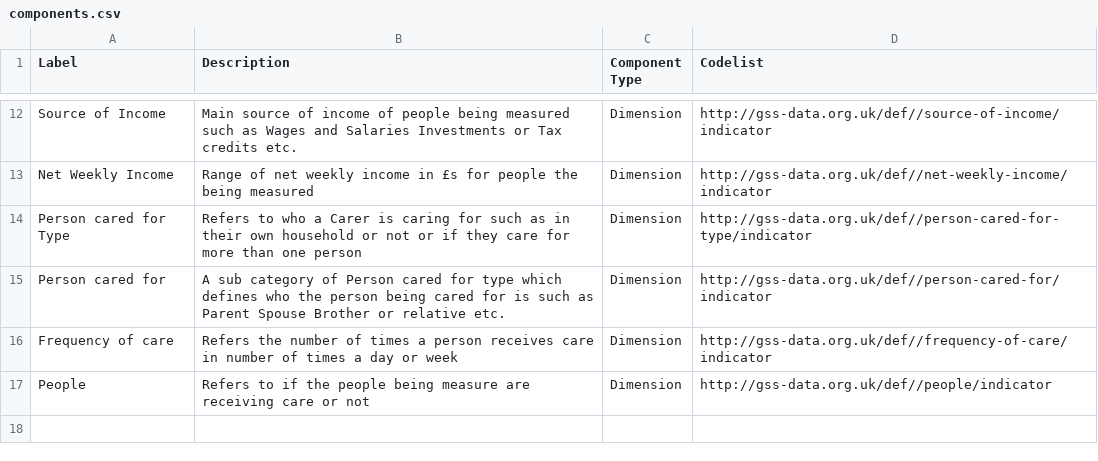
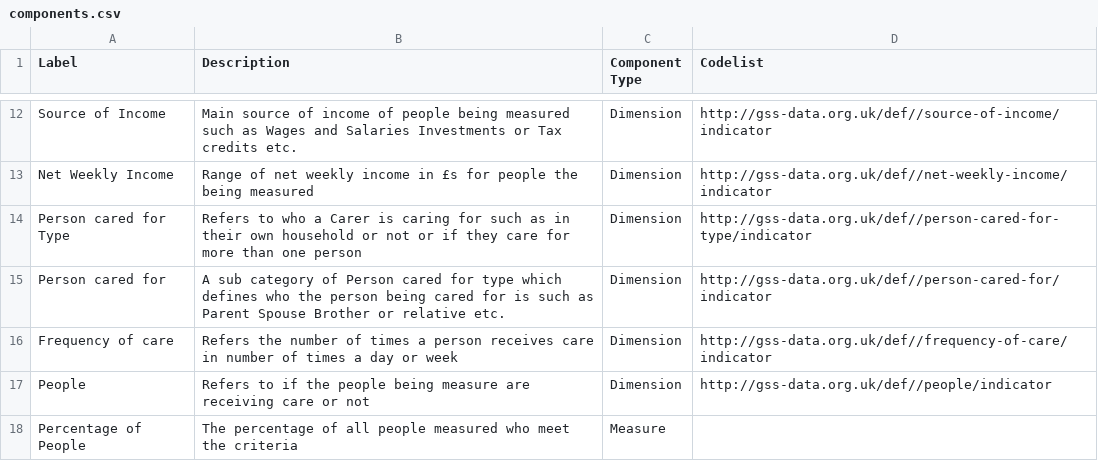
Before and after one commit to GSS-Cogs/family-disability, a CSV file: reference/components.csv, drawn as a sheet; only a part is shown, gaps mark what is left out; the diff names each change by its address in the sheet, - before the commit and + after, or states it on an @@ line.

```diff
--- a/reference/components.csv
+++ b/reference/components.csv
+row 18: Percentage of People | The percentage of all people measured who meet the criteria | Measure
```
Also changed, not shown: reference/columns.csv.
